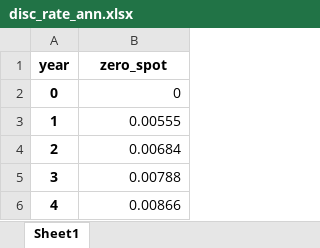
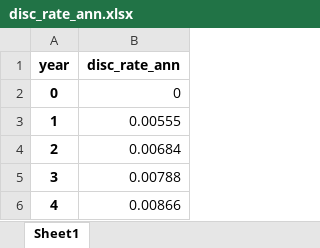
Before and after one commit to lifelib-dev/lifelib, an Excel workbook: lifelib/libraries/basiclife/model_BasicTerm_M/disc_rate_ann.xlsx, sheet Sheet1, drawn as a sheet; only a part is shown; values as stored, in another font and other column widths than the file's, no borders; the diff names each change by its address in the sheet, - before the commit and + after, or states it on an @@ line.

```diff
--- a/lifelib/libraries/basiclife/model_BasicTerm_M/disc_rate_ann.xlsx (sheet Sheet1)
+++ b/lifelib/libraries/basiclife/model_BasicTerm_M/disc_rate_ann.xlsx (sheet Sheet1)
-B1: zero_spot
+B1: disc_rate_ann
```
Also changed, not shown: lifelib/libraries/basiclife/model_BasicTerm_M/model_point_table.xlsx, lifelib/libraries/basiclife/model_BasicTerm_M/mort_table.xlsx, 9 other files.
